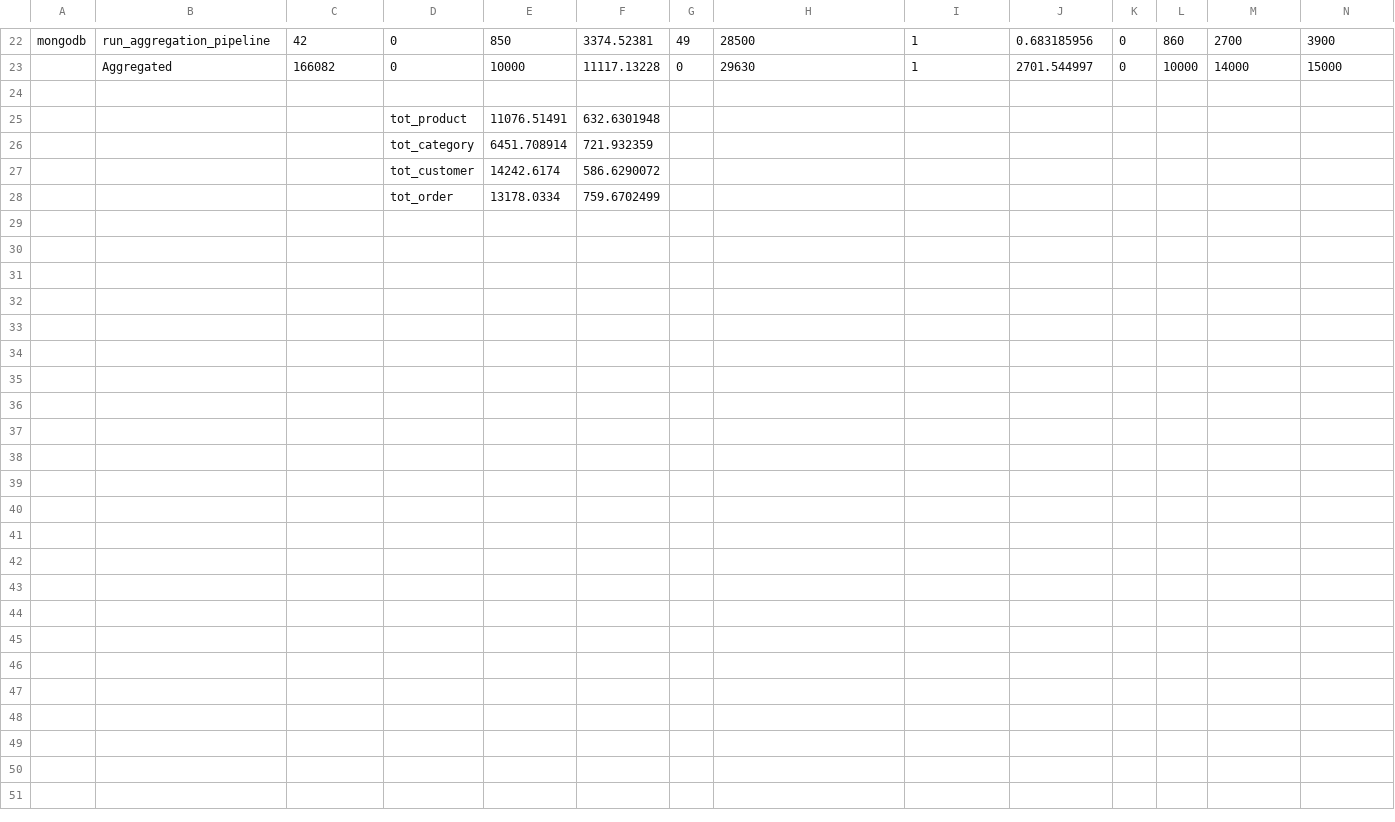
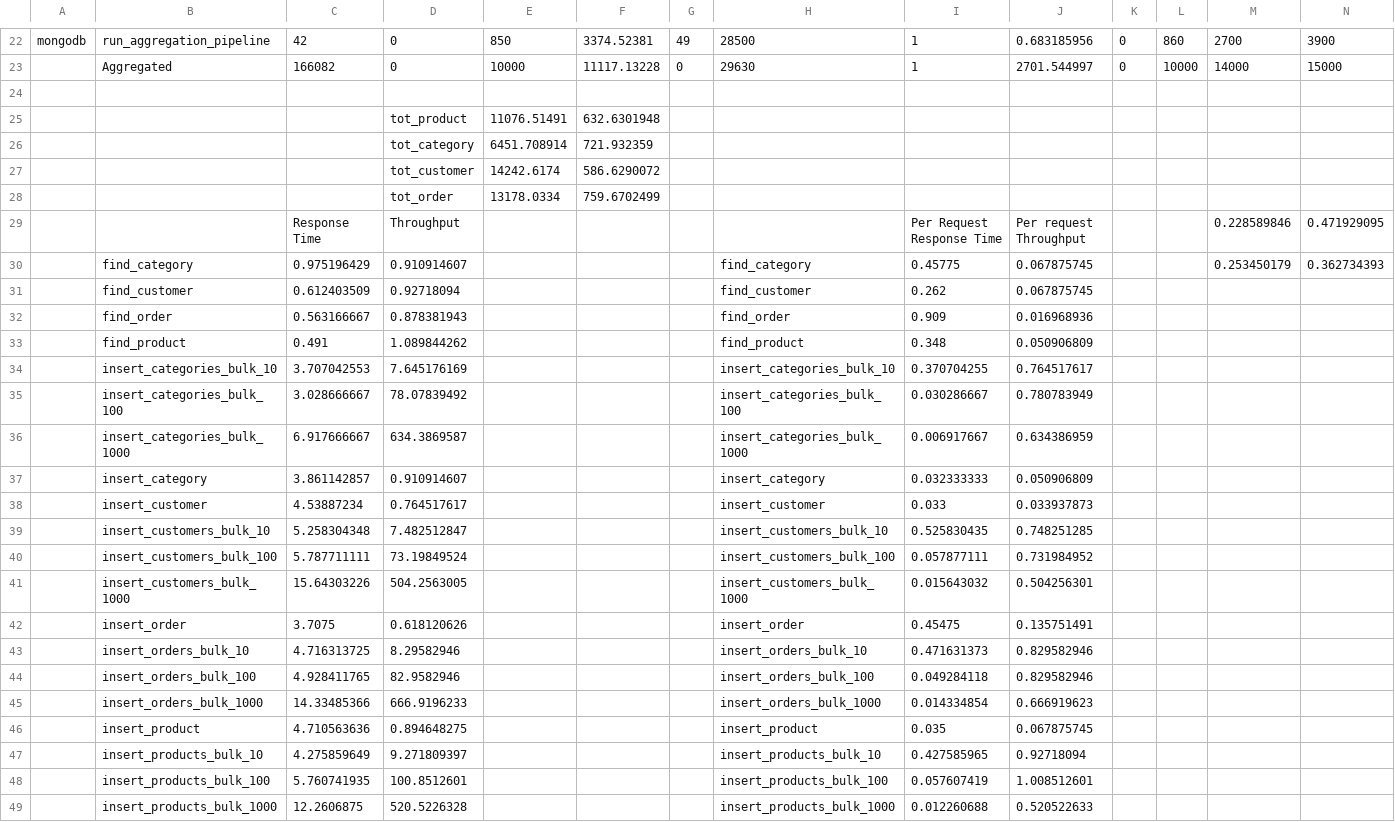
Before and after one commit to ericw30331/mongolocust, a CSV file: test_results/D2U100.csv, drawn as a sheet; only a part is shown, gaps mark what is left out; rows hold the shown columns only; the diff names each change by its address in the sheet, - before the commit and + after, or states it on an @@ line.

Commit message:
add test results

```diff
--- a/test_results/D2U100.csv
+++ b/test_results/D2U100.csv
+row 29:  |  | Response Time | Throughput |  |  |  |  | Per Request Response Time | Per request Throughput |  |  | 0.228589846 | 0.471929095
+row 30:  | find_category | 0.975196429 | 0.910914607 |  |  |  | find_category | 0.45775 | 0.067875745 |  |  | 0.253450179 | 0.362734393
+row 31:  | find_customer | 0.612403509 | 0.92718094 |  |  |  | find_customer | 0.262 | 0.067875745
+row 32:  | find_order | 0.563166667 | 0.878381943 |  |  |  | find_order | 0.909 | 0.016968936
+row 33:  | find_product | 0.491 | 1.089844262 |  |  |  | find_product | 0.348 | 0.050906809
+row 34:  | insert_categories_bulk_10 | 3.707042553 | 7.645176169 |  |  |  | insert_categories_bulk_10 | 0.370704255 | 0.764517617
+row 35:  | insert_categories_bulk_100 | 3.028666667 | 78.07839492 |  |  |  | insert_categories_bulk_100 | 0.030286667 | 0.780783949
+row 36:  | insert_categories_bulk_1000 | 6.917666667 | 634.3869587 |  |  |  | insert_categories_bulk_1000 | 0.006917667 | 0.634386959
+row 37:  | insert_category | 3.861142857 | 0.910914607 |  |  |  | insert_category | 0.032333333 | 0.050906809
+row 38:  | insert_customer | 4.53887234 | 0.764517617 |  |  |  | insert_customer | 0.033 | 0.033937873
+row 39:  | insert_customers_bulk_10 | 5.258304348 | 7.482512847 |  |  |  | insert_customers_bulk_10 | 0.525830435 | 0.748251285
+row 40:  | insert_customers_bulk_100 | 5.787711111 | 73.19849524 |  |  |  | insert_customers_bulk_100 | 0.057877111 | 0.731984952
+row 41:  | insert_customers_bulk_1000 | 15.64303226 | 504.2563005 |  |  |  | insert_customers_bulk_1000 | 0.015643032 | 0.504256301
+row 42:  | insert_order | 3.7075 | 0.618120626 |  |  |  | insert_order | 0.45475 | 0.135751491
+row 43:  | insert_orders_bulk_10 | 4.716313725 | 8.29582946 |  |  |  | insert_orders_bulk_10 | 0.471631373 | 0.829582946
+row 44:  | insert_orders_bulk_100 | 4.928411765 | 82.9582946 |  |  |  | insert_orders_bulk_100 | 0.049284118 | 0.829582946
+row 45:  | insert_orders_bulk_1000 | 14.33485366 | 666.9196233 |  |  |  | insert_orders_bulk_1000 | 0.014334854 | 0.666919623
+row 46:  | insert_product | 4.710563636 | 0.894648275 |  |  |  | insert_product | 0.035 | 0.067875745
+row 47:  | insert_products_bulk_10 | 4.275859649 | 9.271809397 |  |  |  | insert_products_bulk_10 | 0.427585965 | 0.92718094
+row 48:  | insert_products_bulk_100 | 5.760741935 | 100.8512601 |  |  |  | insert_products_bulk_100 | 0.057607419 | 1.008512601
+row 49:  | insert_products_bulk_1000 | 12.2606875 | 520.5226328 |  |  |  | insert_products_bulk_1000 | 0.012260688 | 0.520522633
```
Also changed, not shown: test_results/D1U1.csv, test_results/D1U10.csv, 14 other files.
